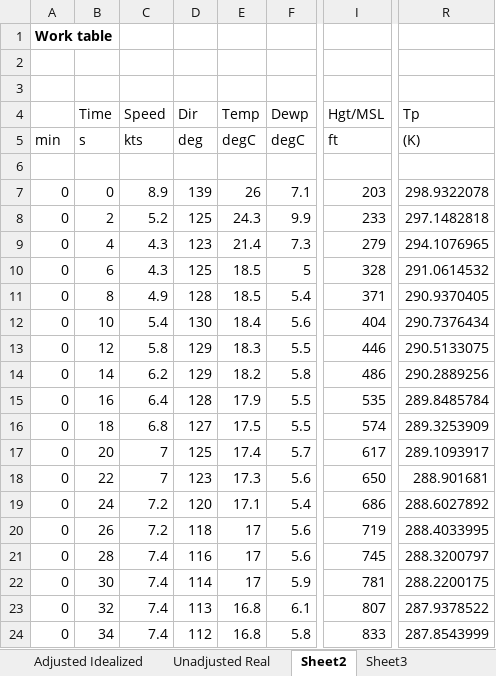
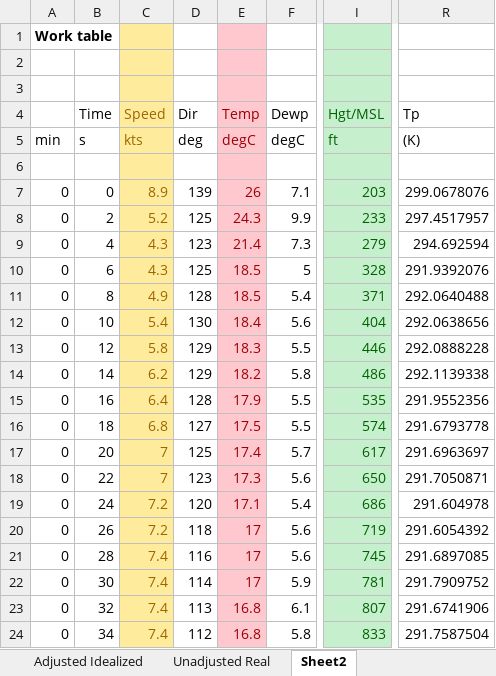
Before and after one commit to nmoisseeva/plume_rise_research, an Excel workbook: RxCADRE/L2G/profile_builder.xlsx, sheet Sheet2, drawn as a sheet; only a part is shown, gaps mark what is left out; values as stored, in another font and other column widths than the file's, no borders; the diff covers the shown part only; the diff names each change by its address in the sheet, - before the commit and + after, or states it on an @@ line.

```diff
--- a/RxCADRE/L2G/profile_builder.xlsx (sheet Sheet2)
+++ b/RxCADRE/L2G/profile_builder.xlsx (sheet Sheet2)
-sheet tab: Sheet3
-C1:C24 fill: none
+C1:C24 fill: #FFEB9C
-E1:E24 fill: none
+E1:E24 fill: #FFC7CE
-I1:I24 fill: none
+I1:I24 fill: #C6EFCE
-C4:C5 text colour: black
+C4:C5 text colour: #9C6500
-E4:E5 text colour: black
+E4:E5 text colour: #9C0006
-I4:I5 text colour: black
+I4:I5 text colour: #006100
-C7:C24 text colour: black
+C7:C24 text colour: #9C6500
-E7:E24 text colour: black
+E7:E24 text colour: #9C0006
-I7:I24 text colour: black
+I7:I24 text colour: #006100
-R7 (Tp): 298.9322078
+R7 (Tp): 299.0678076
-R8 (Tp): 297.1482818
+R8 (Tp): 297.4517957
-R9 (Tp): 294.1076965
+R9 (Tp): 294.692594
-R10 (Tp): 291.0614532
+R10 (Tp): 291.9392076
-R11 (Tp): 290.9370405
+R11 (Tp): 292.0640488
-R12 (Tp): 290.7376434
+R12 (Tp): 292.0638656
-R13 (Tp): 290.5133075
+R13 (Tp): 292.0888228
-R14 (Tp): 290.2889256
+R14 (Tp): 292.1139338
-R15 (Tp): 289.8485784
+R15 (Tp): 291.9552356
-R16 (Tp): 289.3253909
+R16 (Tp): 291.6793778
-R17 (Tp): 289.1093917
+R17 (Tp): 291.6963697
-R18 (Tp): 288.901681
+R18 (Tp): 291.7050871
-R19 (Tp): 288.6027892
+R19 (Tp): 291.604978
-R20 (Tp): 288.4033995
+R20 (Tp): 291.6054392
-R21 (Tp): 288.3200797
+R21 (Tp): 291.6897085
-R22 (Tp): 288.2200175
+R22 (Tp): 291.7909752
-R23 (Tp): 287.9378522
+R23 (Tp): 291.6741906
-R24 (Tp): 287.8543999
+R24 (Tp): 291.7587504
```
Also changed, not shown: 164 edited cells and cell formats elsewhere in this sheet, sheet Unadjusted Real, sheet Adjusted Idealized, other sheet tabs, 19 other files.
